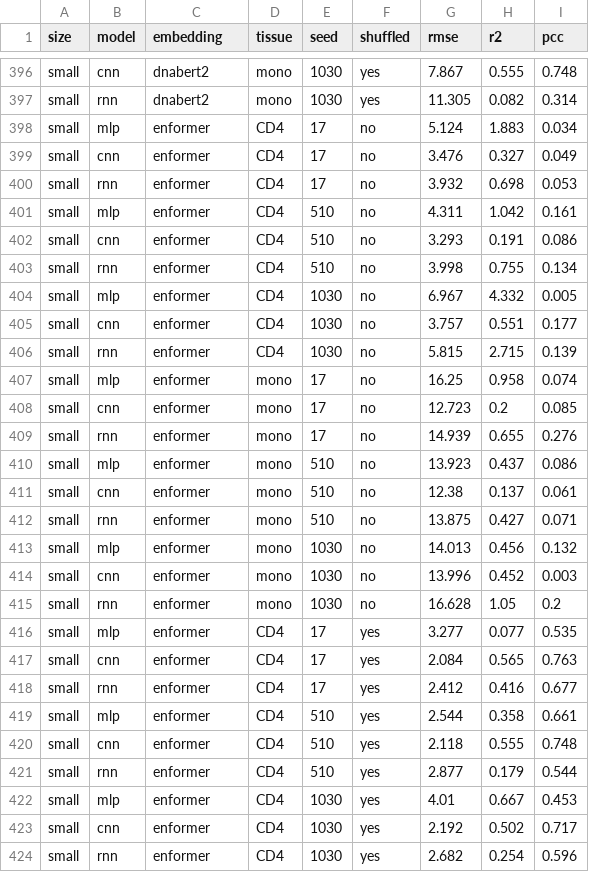
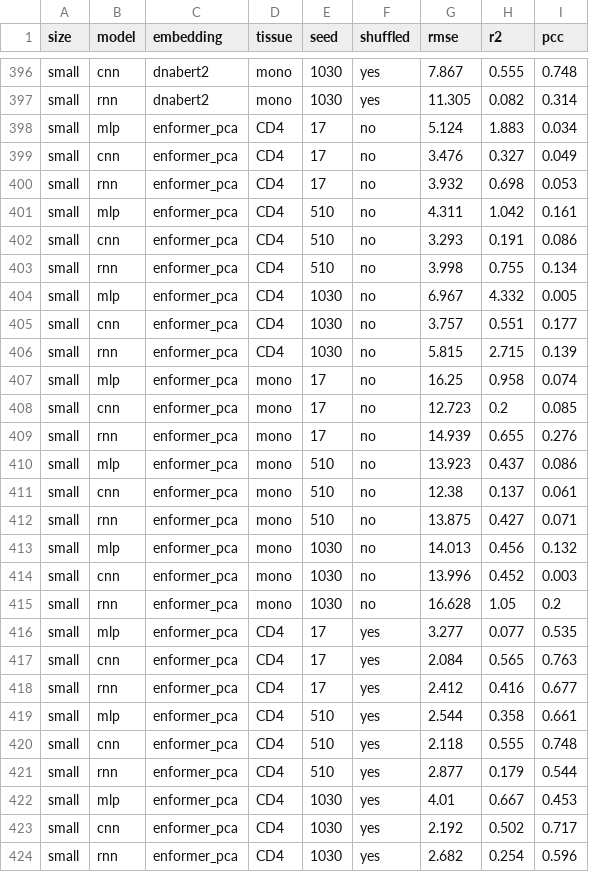
Before and after one commit to Liuzhe30/DNAMutBenchMark, a CSV file: experiments/visualization/meqtl_slope_merged_result.csv, drawn as a sheet; only a part is shown, gaps mark what is left out; the diff covers the shown part only.

```diff
--- a/experiments/visualization/meqtl_slope_merged_result.csv
+++ b/experiments/visualization/meqtl_slope_merged_result.csv
@@ -397,28 +397,28 @@ small,cnn,dnabert2,mono,1030,yes,7.867,0.555,0.748
 small,rnn,dnabert2,mono,1030,yes,11.305,0.082,0.314
-small,mlp,enformer,CD4,17,no,5.124,1.883,0.034
-small,cnn,enformer,CD4,17,no,3.476,0.327,0.049
-small,rnn,enformer,CD4,17,no,3.932,0.698,0.053
-small,mlp,enformer,CD4,510,no,4.311,1.042,0.161
-small,cnn,enformer,CD4,510,no,3.293,0.191,0.086
-small,rnn,enformer,CD4,510,no,3.998,0.755,0.134
-small,mlp,enformer,CD4,1030,no,6.967,4.332,0.005
-small,cnn,enformer,CD4,1030,no,3.757,0.551,0.177
-small,rnn,enformer,CD4,1030,no,5.815,2.715,0.139
-small,mlp,enformer,mono,17,no,16.25,0.958,0.074
-small,cnn,enformer,mono,17,no,12.723,0.2,0.085
-small,rnn,enformer,mono,17,no,14.939,0.655,0.276
-small,mlp,enformer,mono,510,no,13.923,0.437,0.086
-small,cnn,enformer,mono,510,no,12.38,0.137,0.061
-small,rnn,enformer,mono,510,no,13.875,0.427,0.071
-small,mlp,enformer,mono,1030,no,14.013,0.456,0.132
-small,cnn,enformer,mono,1030,no,13.996,0.452,0.003
-small,rnn,enformer,mono,1030,no,16.628,1.05,0.2
-small,mlp,enformer,CD4,17,yes,3.277,0.077,0.535
-small,cnn,enformer,CD4,17,yes,2.084,0.565,0.763
-small,rnn,enformer,CD4,17,yes,2.412,0.416,0.677
-small,mlp,enformer,CD4,510,yes,2.544,0.358,0.661
-small,cnn,enformer,CD4,510,yes,2.118,0.555,0.748
-small,rnn,enformer,CD4,510,yes,2.877,0.179,0.544
-small,mlp,enformer,CD4,1030,yes,4.01,0.667,0.453
-small,cnn,enformer,CD4,1030,yes,2.192,0.502,0.717
-small,rnn,enformer,CD4,1030,yes,2.682,0.254,0.596
+small,mlp,enformer_pca,CD4,17,no,5.124,1.883,0.034
+small,cnn,enformer_pca,CD4,17,no,3.476,0.327,0.049
+small,rnn,enformer_pca,CD4,17,no,3.932,0.698,0.053
+small,mlp,enformer_pca,CD4,510,no,4.311,1.042,0.161
+small,cnn,enformer_pca,CD4,510,no,3.293,0.191,0.086
+small,rnn,enformer_pca,CD4,510,no,3.998,0.755,0.134
+small,mlp,enformer_pca,CD4,1030,no,6.967,4.332,0.005
+small,cnn,enformer_pca,CD4,1030,no,3.757,0.551,0.177
+small,rnn,enformer_pca,CD4,1030,no,5.815,2.715,0.139
+small,mlp,enformer_pca,mono,17,no,16.25,0.958,0.074
+small,cnn,enformer_pca,mono,17,no,12.723,0.2,0.085
+small,rnn,enformer_pca,mono,17,no,14.939,0.655,0.276
+small,mlp,enformer_pca,mono,510,no,13.923,0.437,0.086
+small,cnn,enformer_pca,mono,510,no,12.38,0.137,0.061
+small,rnn,enformer_pca,mono,510,no,13.875,0.427,0.071
+small,mlp,enformer_pca,mono,1030,no,14.013,0.456,0.132
+small,cnn,enformer_pca,mono,1030,no,13.996,0.452,0.003
+small,rnn,enformer_pca,mono,1030,no,16.628,1.05,0.2
+small,mlp,enformer_pca,CD4,17,yes,3.277,0.077,0.535
+small,cnn,enformer_pca,CD4,17,yes,2.084,0.565,0.763
+small,rnn,enformer_pca,CD4,17,yes,2.412,0.416,0.677
+small,mlp,enformer_pca,CD4,510,yes,2.544,0.358,0.661
+small,cnn,enformer_pca,CD4,510,yes,2.118,0.555,0.748
+small,rnn,enformer_pca,CD4,510,yes,2.877,0.179,0.544
+small,mlp,enformer_pca,CD4,1030,yes,4.01,0.667,0.453
+small,cnn,enformer_pca,CD4,1030,yes,2.192,0.502,0.717
+small,rnn,enformer_pca,CD4,1030,yes,2.682,0.254,0.596
```
Also changed, not shown: 21 edited cells elsewhere in this file, 1 other file.
